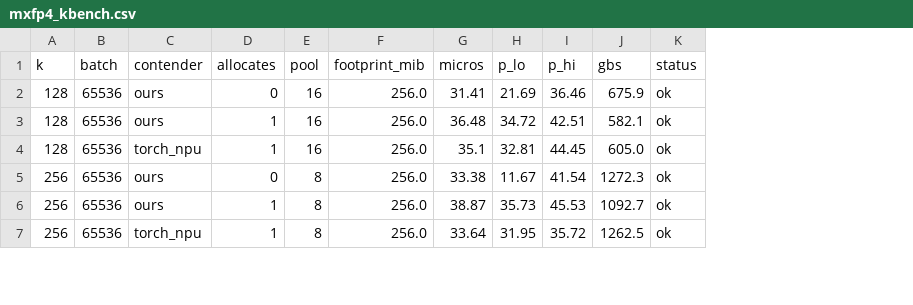
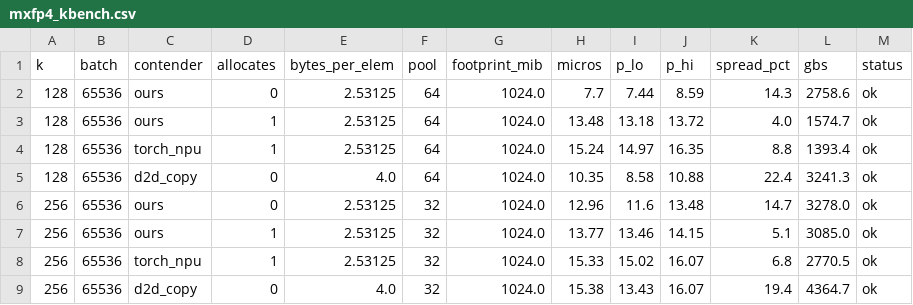
Before and after one commit to Mocchibird/pto-kernels-plots, a CSV file: mxfp4_quant_a5/mxfp4_kbench.csv, drawn as a sheet; only a part is shown; addresses are those after the commit; the diff covers the shown part only; the diff names each change by its address in the sheet, - before the commit and + after, or states it on an @@ line.

```diff
--- a/mxfp4_quant_a5/mxfp4_kbench.csv
+++ b/mxfp4_quant_a5/mxfp4_kbench.csv
+column E (bytes_per_elem), rows 2-4: all 2.53125; rows 6-8: all 2.53125
+column K (spread_pct), rows 2-4: 14.3 | 4.0 | 8.8; rows 6-8: 14.7 | 5.1 | 6.8
-F2:F4 (pool): 16
+F2:F4 (pool): 64
-G2:G4 (footprint_mib): 256.0
+G2:G4 (footprint_mib): 1024.0
-H2 (micros): 31.41
+H2 (micros): 7.7
-I2 (p_lo): 21.69
+I2 (p_lo): 7.44
-J2 (p_hi): 36.46
+J2 (p_hi): 8.59
-L2 (gbs): 675.9
+L2 (gbs): 2758.6
-H3 (micros): 36.48
+H3 (micros): 13.48
-I3 (p_lo): 34.72
+I3 (p_lo): 13.18
-J3 (p_hi): 42.51
+J3 (p_hi): 13.72
-L3 (gbs): 582.1
+L3 (gbs): 1574.7
-H4 (micros): 35.1
+H4 (micros): 15.24
-I4 (p_lo): 32.81
+I4 (p_lo): 14.97
-J4 (p_hi): 44.45
+J4 (p_hi): 16.35
-L4 (gbs): 605.0
+L4 (gbs): 1393.4
+row 5: 128 | 65536 | d2d_copy | 0 | 4.0 | 64 | 1024.0 | 10.35 | 8.58 | 10.88 | 22.4 | 3241.3 | ok
-F6:F8 (pool): 8
+F6:F8 (pool): 32
-G6:G8 (footprint_mib): 256.0
+G6:G8 (footprint_mib): 1024.0
-H6 (micros): 33.38
+H6 (micros): 12.96
-I6 (p_lo): 11.67
+I6 (p_lo): 11.6
-J6 (p_hi): 41.54
+J6 (p_hi): 13.48
-L6 (gbs): 1272.3
+L6 (gbs): 3278.0
-H7 (micros): 38.87
+H7 (micros): 13.77
-I7 (p_lo): 35.73
+I7 (p_lo): 13.46
-J7 (p_hi): 45.53
+J7 (p_hi): 14.15
-L7 (gbs): 1092.7
+L7 (gbs): 3085.0
-H8 (micros): 33.64
+H8 (micros): 15.33
-I8 (p_lo): 31.95
+I8 (p_lo): 15.02
-J8 (p_hi): 35.72
+J8 (p_hi): 16.07
-L8 (gbs): 1262.5
+L8 (gbs): 2770.5
+row 9: 256 | 65536 | d2d_copy | 0 | 4.0 | 32 | 1024.0 | 15.38 | 13.43 | 16.07 | 19.4 | 4364.7 | ok
```
Also changed, not shown: 4 added rows and 66 edited cells elsewhere in this file, mxfp4_quant_a5/mxfp4_bbench.csv, 2 other files.
